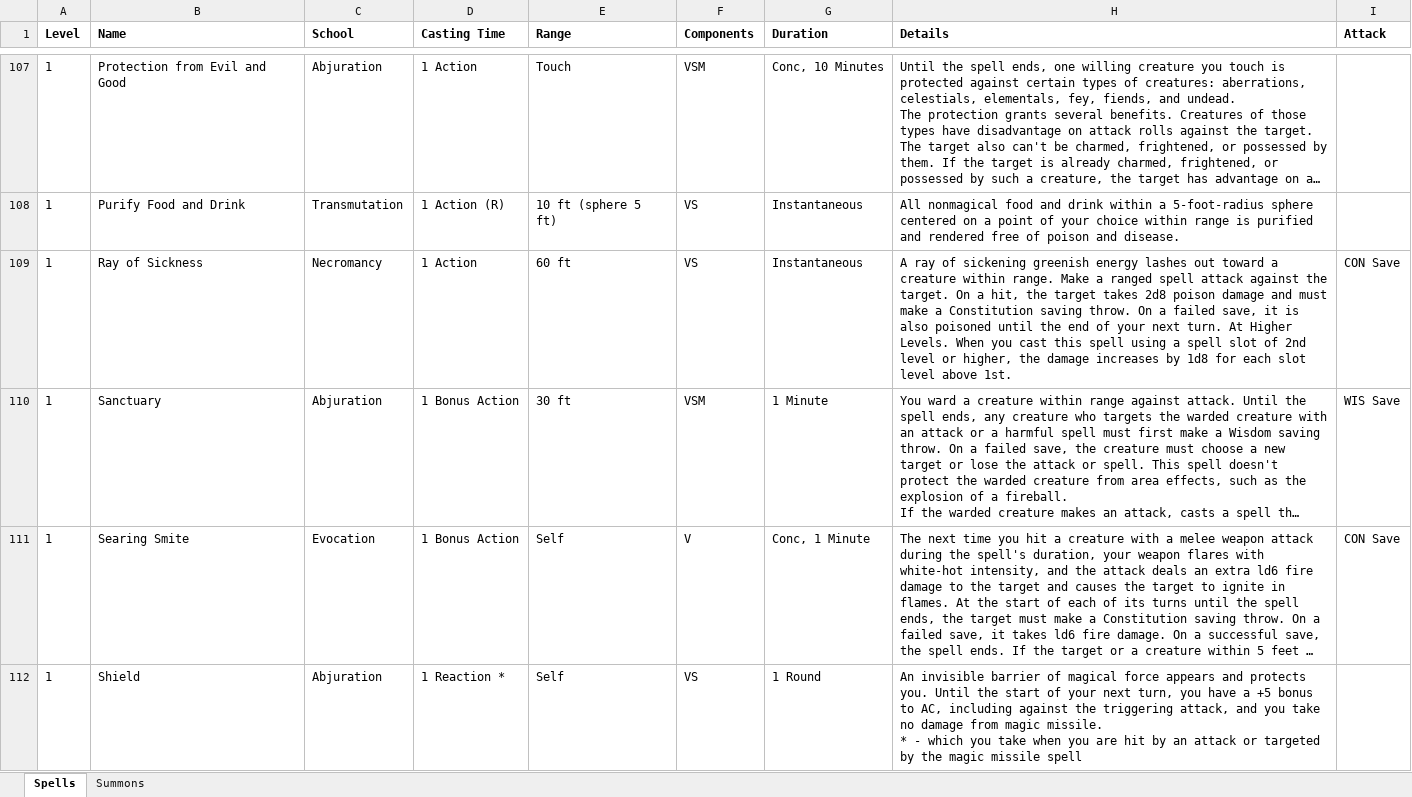
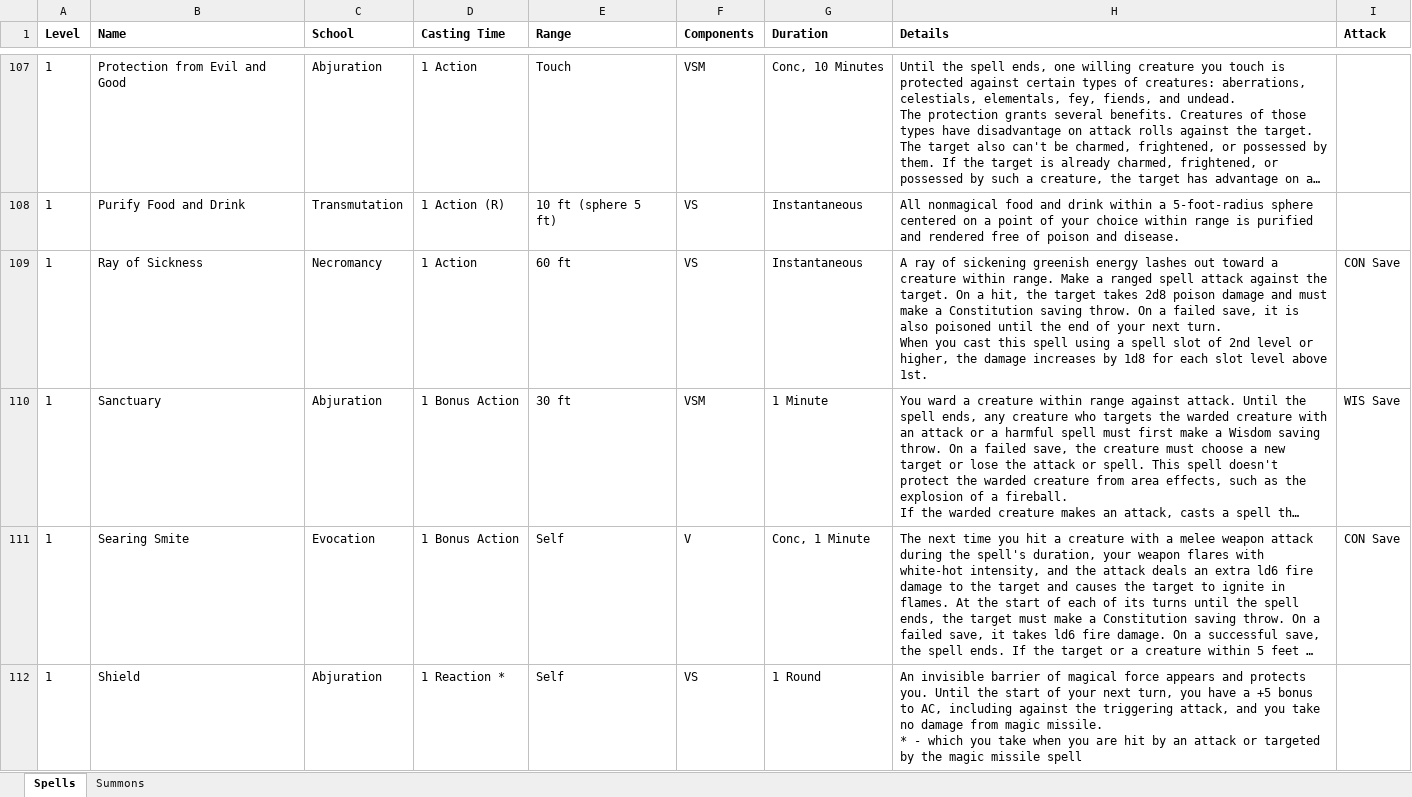
Before and after one commit to GonzaBianchi/Card-Spell-Generator, an Excel workbook: dndspells.xlsx, sheet Spells, drawn as a sheet; only a part is shown, gaps mark what is left out; long unchanged cells end in …; values as stored, in another font and other column widths than the file's, no borders; ↵ is a line break in a cell; the diff covers the shown part only; the diff names each change by its address in the sheet, - before the commit and + after, or states it on an @@ line.

```diff
--- a/dndspells.xlsx (sheet Spells)
+++ b/dndspells.xlsx (sheet Spells)
-H109 (Details): …next turn. At Higher Levels. When you…
+H109 (Details): …next turn. ↵ When you…
```
Also changed, not shown: 2 added rows and 21 edited cells elsewhere in this sheet, 10 other files.
